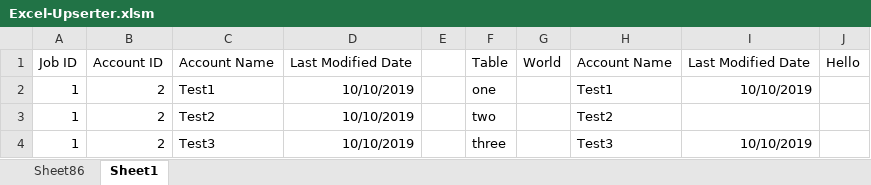
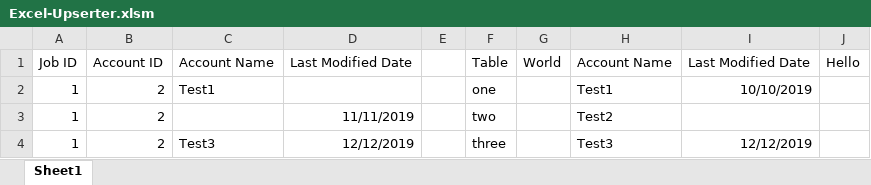
Before and after one commit to jimmyh3/Excel-Upserter, an Excel workbook: Excel-Upserter.xlsm, sheet Sheet1, drawn as a sheet; values as stored, in another font and other column widths than the file's, no borders; table styles not drawn; the diff names each change by its address in the sheet, - before the commit and + after, or states it on an @@ line.

```diff
--- a/Excel-Upserter.xlsm (sheet Sheet1)
+++ b/Excel-Upserter.xlsm (sheet Sheet1)
-sheet tab: Sheet86
-D2: 10/10/2019
+D2: (empty)
-C3: Test2
+C3: (empty)
-D3: 10/10/2019
+D3: 11/11/2019
-D4: 10/10/2019
+D4: 12/12/2019
-I4: 10/10/2019
+I4: 12/12/2019
```
